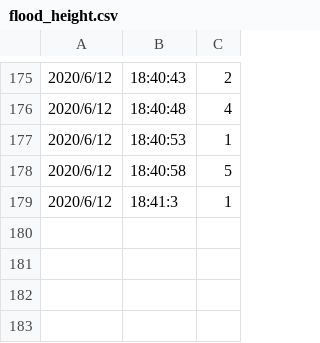
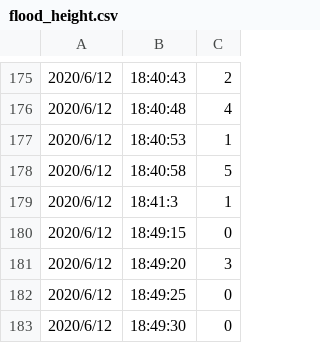
Before and after one commit to leo27945875/Flood-Warning-System, a CSV file: static/img/flood_height.csv, drawn as a sheet; only a part is shown, gaps mark what is left out.

```diff
--- a/static/img/flood_height.csv
+++ b/static/img/flood_height.csv
@@ -179 +179,5 @@
 2020/6/12, 18:41:3, 1
+2020/6/12, 18:49:15, 0
+2020/6/12, 18:49:20, 3
+2020/6/12, 18:49:25, 0
+2020/6/12, 18:49:30, 0
```
Also changed, not shown: 3 other files.
